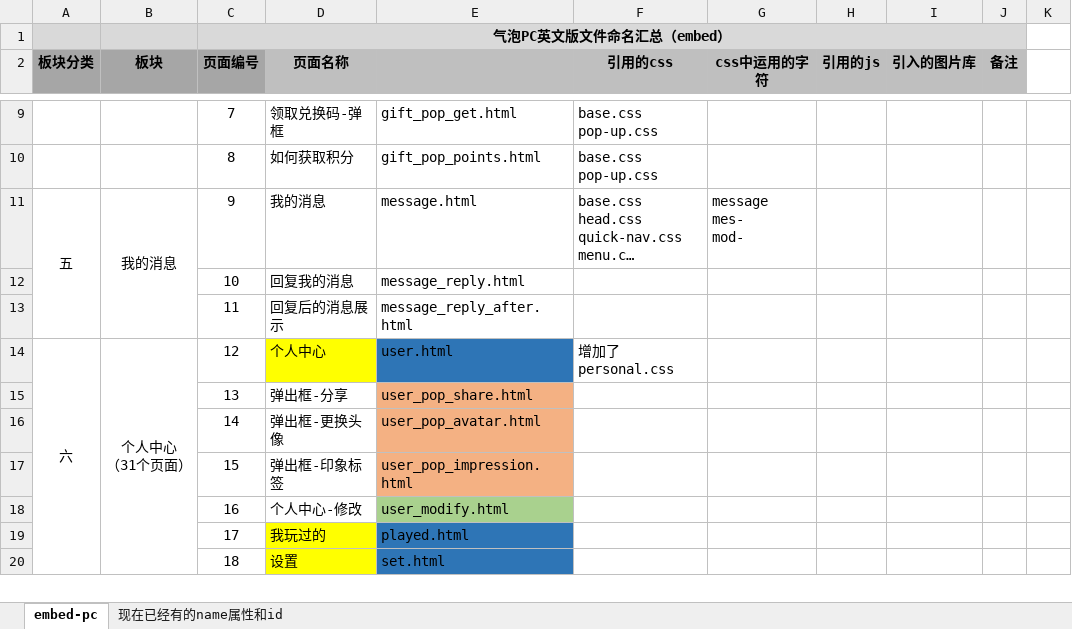
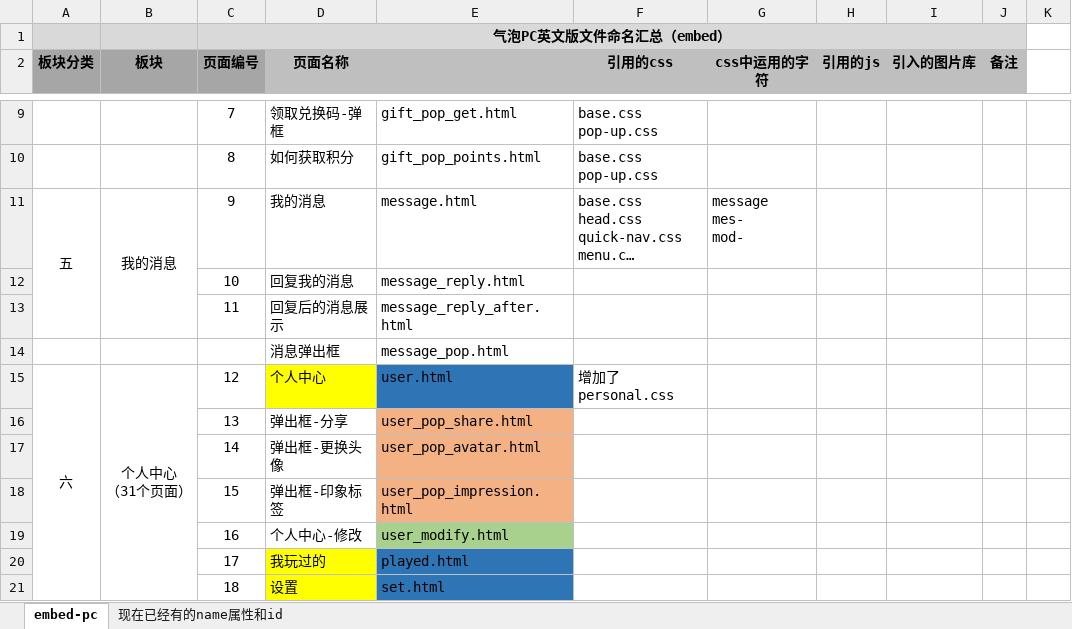
Before and after one commit to qiaoniYue/QiaoniYue.github.io, an Excel workbook: 文档/游戏平台-命名规范.xlsx, sheet embed-pc, drawn as a sheet; only a part is shown, gaps mark what is left out; long unchanged cells end in …; values as stored, in another font and other column widths than the file's, no borders; the diff names each change by its address in the sheet, - before the commit and + after, or states it on an @@ line.

```diff
--- a/文档/游戏平台-命名规范.xlsx (sheet embed-pc)
+++ b/文档/游戏平台-命名规范.xlsx (sheet embed-pc)
+row 14:  |  |  | 消息弹出框 | message_pop.html
```
Also changed, not shown: 18 other files.
